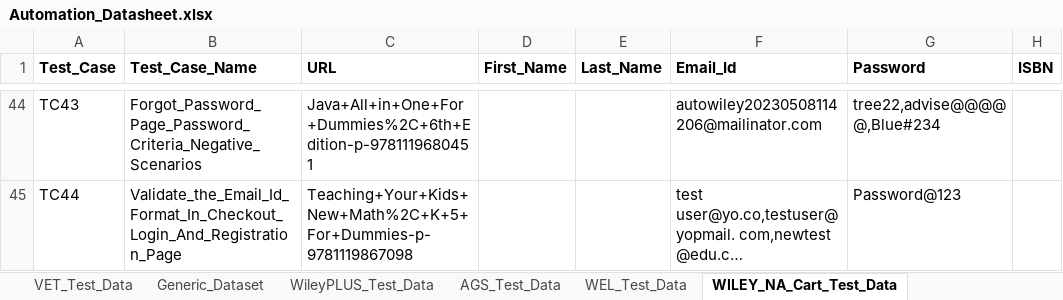
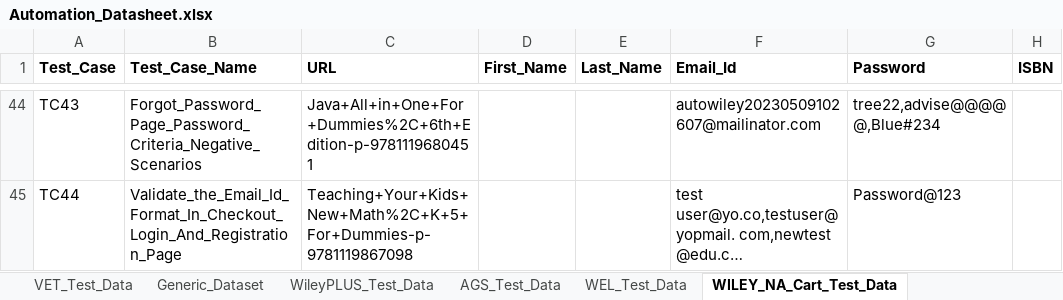
Before and after one commit to gsaha99/Ecommerce_QA, an Excel workbook: Test Data/Automation_Datasheet.xlsx, sheet WILEY_NA_Cart_Test_Data, drawn as a sheet; only a part is shown, gaps mark what is left out; long unchanged cells end in …; values as stored, in another font and other column widths than the file's, no borders; the diff covers the shown part only; the diff names each change by its address in the sheet, - before the commit and + after, or states it on an @@ line.

Commit message:
E-Book rental related change in Wiley NA Cart and wileyplus suite

```diff
--- a/Test Data/Automation_Datasheet.xlsx (sheet WILEY_NA_Cart_Test_Data)
+++ b/Test Data/Automation_Datasheet.xlsx (sheet WILEY_NA_Cart_Test_Data)
-F44 (Email_Id): autowiley20230508114206@mailinator.com
+F44 (Email_Id): autowiley20230509102607@mailinator.com
```
Also changed, not shown: 60 edited cells elsewhere in this sheet, 19 other files.
